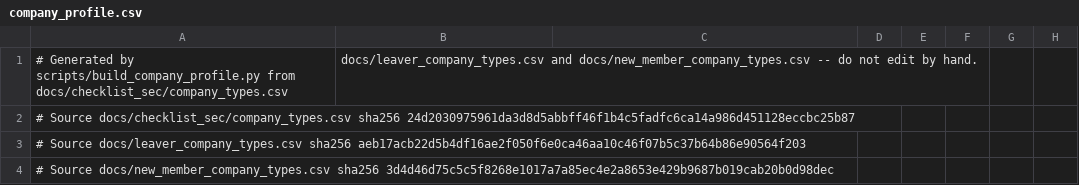
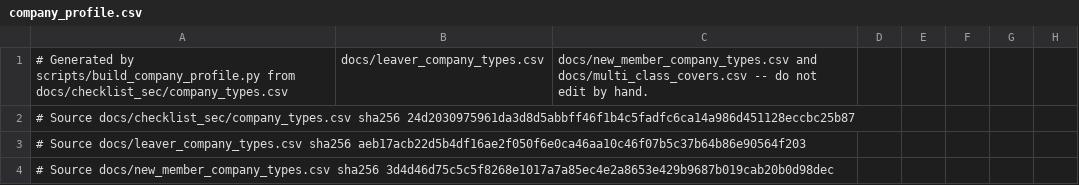
Before and after one commit to gamug/portfolio-financial-analysis, a CSV file: src/kg_schema/data/company_profile.csv, drawn as a sheet; only a part is shown; the diff covers the shown part only; the diff names each change by its address in the sheet, - before the commit and + after, or states it on an @@ line.

Commit message:
fix(kg_schema): the multi-class overlay is the cover's common classes (T-071 part 2b, D5)
scripts/multi_class_covers.py stages the current members' newest 10-K cover page into
docs/multi_class_covers.csv (cik, ticker, accession, each class's member and count, n_common_classes,
multi_class): the classes kg_schema.market_cap counts, after its not-common-member exclusion. MKT-03's
multi-class company has more than one class of COMMON stock outstanding, listed or not; a registered
note, preferred or depositary series is not a class. scripts/build_company_profile.py applies it to
the table's rows (the column name is kept; it now means 'more than one common class', declared in the
file's header), and the leavers keep T-153 part 3b's cover_classes (the same rule).

Measured: 94 of the 500 current rows change -- 62 True -> False (the table counted notes and
preferred series: JPM, BAC, DUK, SO, NEE, T, GS, MS, WFC, ORCL, TMUS, DLR, FRT, PSA, PLD and others,
each filing a single total count) and 32 False -> True (a second common class the table missed: ABNB,
ACN, AOS, APP, CME, COIN, CVNA, DASH, DDOG, DELL, ECHO, EL, ERIE, EXPE, HOOD, HSY, IBKR, MA, META,
NKE, PLTR, PSKY, RDDT, REGN, RL, STZ, TKO, TSN, UHS, UPS, V, WDAY). Zero leaver flags change. Zero
real disagreements with the stored n_classes (493 of 494 staged CIKs have one; FDXF's market cap was
missing). The MKT-03 ADJ flag therefore appears on 32 rows and disappears from 62, for each of the
matrix's six multi_class metrics. Declared gap: 6 current members have no cover in the store (BE,
HONA, ILMN, P, TWLO, VYLR) and keep the table's/joiner rule's value.

```diff
--- a/src/kg_schema/data/company_profile.csv
+++ b/src/kg_schema/data/company_profile.csv
-B1: docs/leaver_company_types.csv and docs/new_member_company_types.csv -- do not edit by hand.
+B1: docs/leaver_company_types.csv
-C1: (empty)
+C1: docs/new_member_company_types.csv and docs/multi_class_covers.csv -- do not edit by hand.
```
Also changed, not shown: 2 added rows and 94 edited cells elsewhere in this file, 5 other files.
